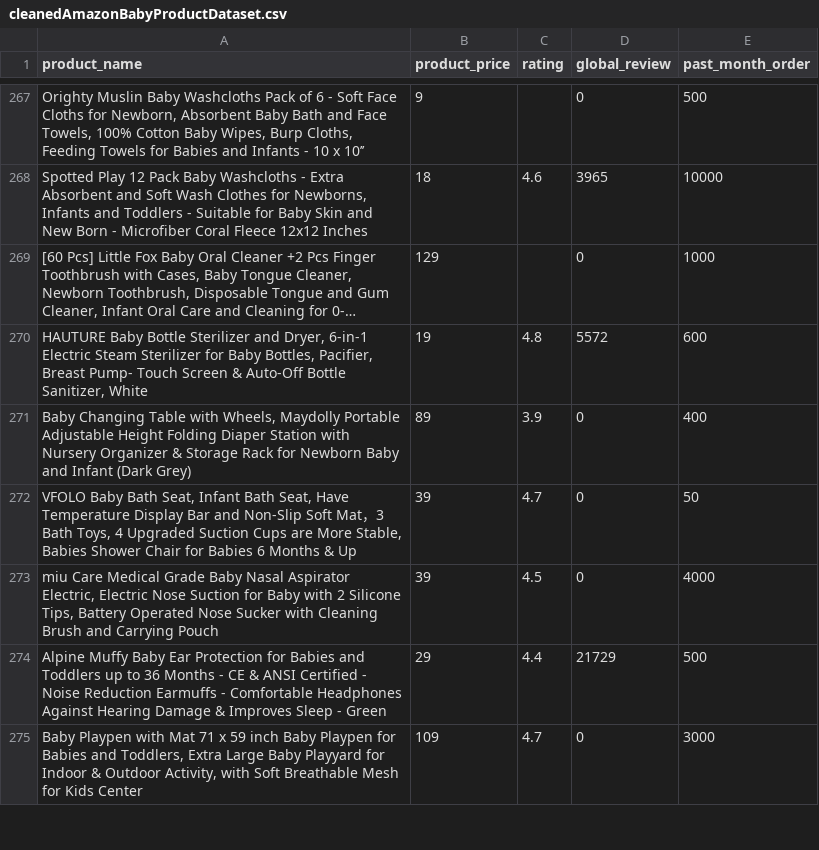
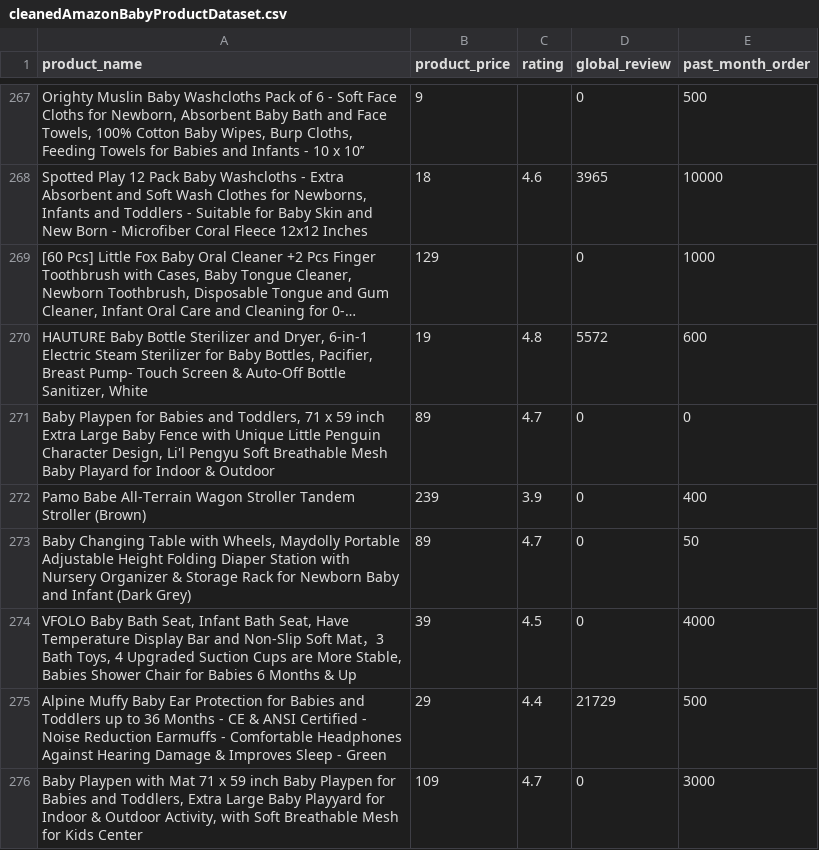
Before and after one commit to job-moses/amazon-web-scraping, a CSV file: cleanedAmazonBabyProductDataset.csv, drawn as a sheet; only a part is shown, gaps mark what is left out; long unchanged cells end in …; addresses are those after the commit; the diff covers the shown part only; the diff names each change by its address in the sheet, - before the commit and + after, or states it on an @@ line.

```diff
--- a/cleanedAmazonBabyProductDataset.csv
+++ b/cleanedAmazonBabyProductDataset.csv
+row 271: Baby Playpen for Babies and Toddlers, 71 x 59 inch Extra Large Baby Fence with Unique Little Penguin Character Design, Li'l Pengyu Soft Breathable Mesh Baby Playard for Indoor & Outdoor | 89 | 4.7 | 0 | 0
-A272 (product_name): Baby Changing Table with Wheels, Maydolly Portable Adjustable Height Folding Diaper Station with Nursery Organizer & Storage Rack for Newborn Baby and Infant (Dark Grey)
+A272 (product_name): Pamo Babe All-Terrain Wagon Stroller Tandem Stroller (Brown)
-B272 (product_price): 89
+B272 (product_price): 239
-A273 (product_name): VFOLO Baby Bath Seat, Infant Bath Seat, Have Temperature Display Bar and Non-Slip Soft Mat，3 Bath Toys, 4 Upgraded Suction Cups are More Stable, Babies Shower Chair for Babies 6 Months & Up
+A273 (product_name): Baby Changing Table with Wheels, Maydolly Portable Adjustable Height Folding Diaper Station with Nursery Organizer & Storage Rack for Newborn Baby and Infant (Dark Grey)
-B273 (product_price): 39
+B273 (product_price): 89
-A274 (product_name): miu Care Medical Grade Baby Nasal Aspirator Electric, Electric Nose Suction for Baby with 2 Silicone Tips, Battery Operated Nose Sucker with Cleaning Brush and Carrying Pouch
+A274 (product_name): VFOLO Baby Bath Seat, Infant Bath Seat, Have Temperature Display Bar and Non-Slip Soft Mat，3 Bath Toys, 4 Upgraded Suction Cups are More Stable, Babies Shower Chair for Babies 6 Months & Up
```
Also changed, not shown: 1 added row, 1 removed row and 48 edited cells elsewhere in this file, 2 other files.
